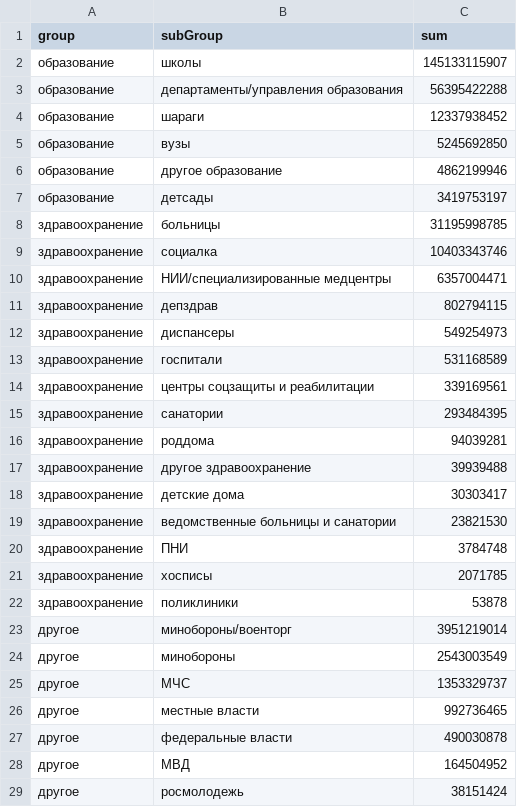
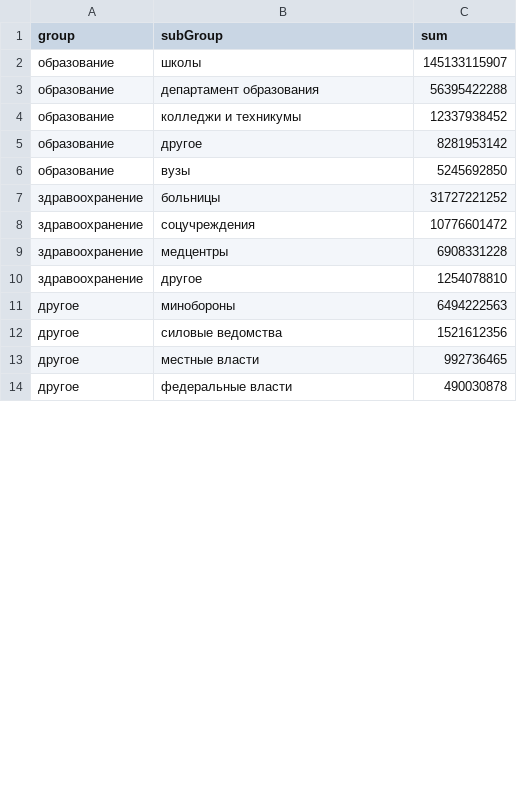
Before and after one commit to NovayaData/schtsch0001, a CSV file: docs/data/na-chem-zarabatavaet-imperiya-prigozhina.csv, drawn as a sheet; only a part is shown; the diff covers the shown part only.

```diff
--- a/docs/data/na-chem-zarabatavaet-imperiya-prigozhina.csv
+++ b/docs/data/na-chem-zarabatavaet-imperiya-prigozhina.csv
@@ -3,2 +3,3 @@ group,subGroup,sum
-образование,департаменты/управления образования,56395422288
-образование,шараги,12337938452
+"образование","департамент образования",56395422288
+"образование","колледжи и техникумы",12337938452
+"образование","другое",8281953142
@@ -6,20 +7,6 @@ group,subGroup,sum
-образование,другое образование,4862199946
-образование,детсады,3419753197
-здравоохранение,больницы,31195998785
-здравоохранение,социалка,10403343746
-здравоохранение,НИИ/специализированные медцентры,6357004471
-здравоохранение,депздрав,802794115
-здравоохранение,диспансеры,549254973
-здравоохранение,госпитали,531168589
-здравоохранение,центры соцзащиты и реабилитации,339169561
-здравоохранение,санатории,293484395
-здравоохранение,роддома,94039281
-здравоохранение,другое здравоохранение,39939488
-здравоохранение,детские дома,30303417
-здравоохранение,ведомственные больницы и санатории,23821530
-здравоохранение,ПНИ,3784748
-здравоохранение,хосписы,2071785
-здравоохранение,поликлиники,53878
-другое,минобороны/военторг,3951219014
-другое,минобороны,2543003549
-другое,МЧС,1353329737
+"здравоохранение","больницы",31727221252
+"здравоохранение","соцучреждения",10776601472
+"здравоохранение","медцентры",6908331228
+"здравоохранение","другое",1254078810
+"другое","минобороны",6494222563
+"другое","силовые ведомства",1521612356
@@ -28,2 +14,0 @@ group,subGroup,sum
-другое,МВД,164504952
-другое,росмолодежь,38151424
```
Also changed, not shown: 8 removed rows and 1 edited cell elsewhere in this file, 2 other files.
